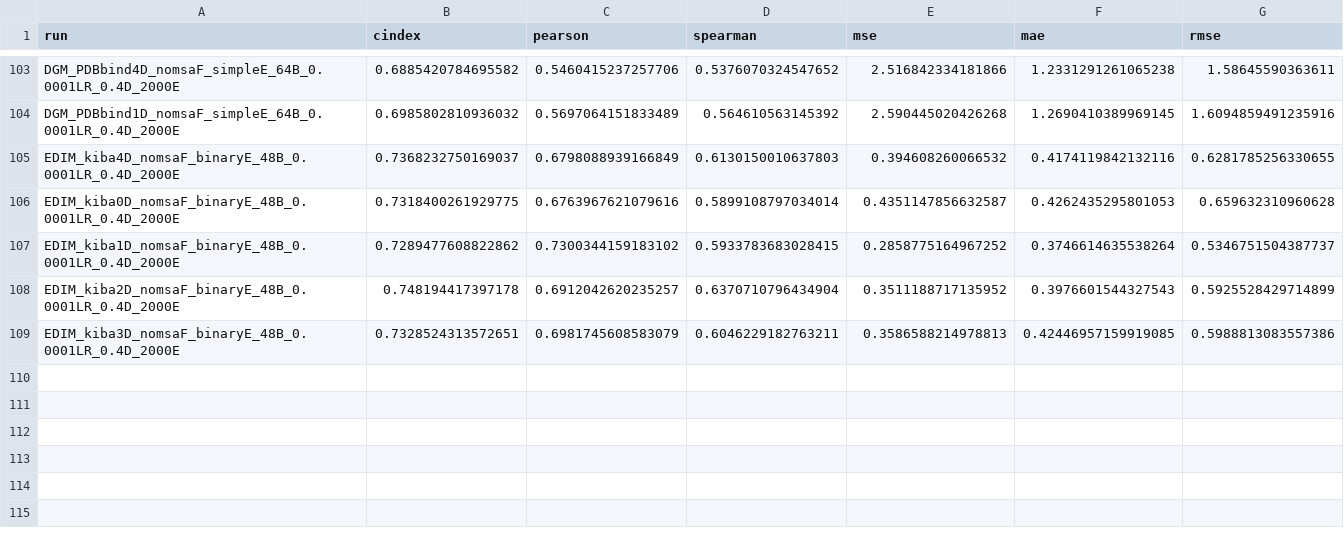
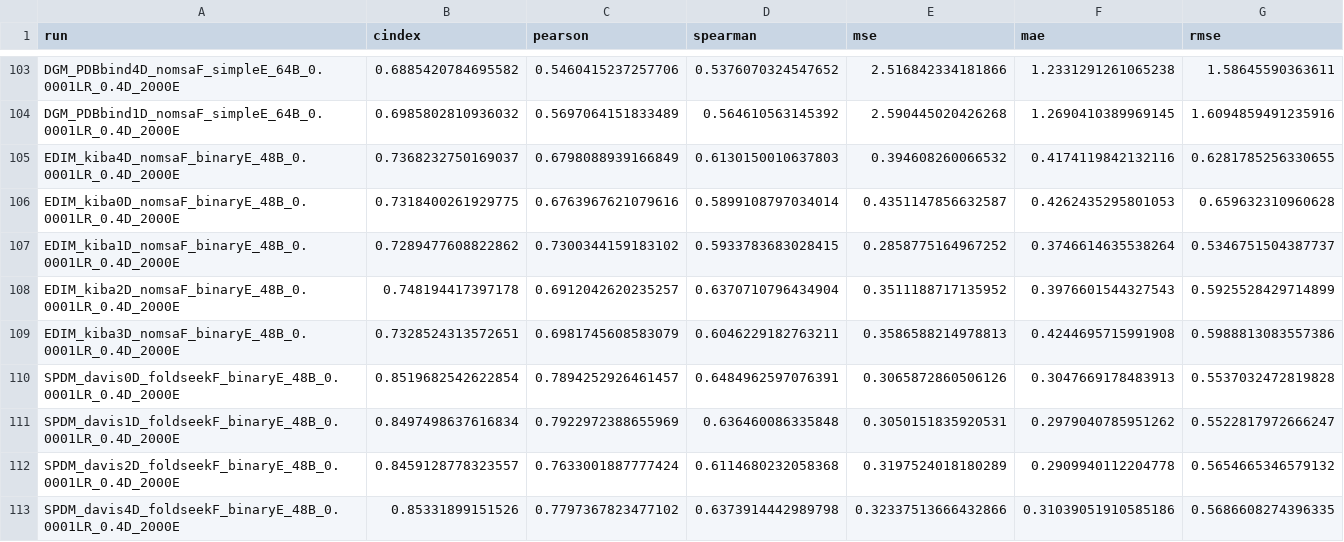
Before and after one commit to jyaacoub/MutDTA, a CSV file: results/model_media/model_stats_val.csv, drawn as a sheet; only a part is shown, gaps mark what is left out.

Commit message:
results: SPDM_davis0-2,4 narval

```diff
--- a/results/model_media/model_stats_val.csv
+++ b/results/model_media/model_stats_val.csv
@@ -108,2 +108,6 @@ EDIM_kiba1D_nomsaF_binaryE_48B_0.0001LR_0.4D_2000E,0.7289477608822862,0.73003441
 EDIM_kiba2D_nomsaF_binaryE_48B_0.0001LR_0.4D_2000E,0.748194417397178,0.6912042620235257,0.6370710796434904,0.3511188717135952,0.3976601544327543,0.5925528429714899
-EDIM_kiba3D_nomsaF_binaryE_48B_0.0001LR_0.4D_2000E,0.7328524313572651,0.6981745608583079,0.6046229182763211,0.3586588214978813,0.42446957159919085,0.5988813083557386
+EDIM_kiba3D_nomsaF_binaryE_48B_0.0001LR_0.4D_2000E,0.7328524313572651,0.6981745608583079,0.6046229182763211,0.3586588214978813,0.4244695715991908,0.5988813083557386
+SPDM_davis0D_foldseekF_binaryE_48B_0.0001LR_0.4D_2000E,0.8519682542622854,0.7894252926461457,0.6484962597076391,0.3065872860506126,0.3047669178483913,0.5537032472819828
+SPDM_davis1D_foldseekF_binaryE_48B_0.0001LR_0.4D_2000E,0.8497498637616834,0.7922972388655969,0.636460086335848,0.3050151835920531,0.2979040785951262,0.5522817972666247
+SPDM_davis2D_foldseekF_binaryE_48B_0.0001LR_0.4D_2000E,0.8459128778323557,0.7633001887777424,0.6114680232058368,0.3197524018180289,0.2909940112204778,0.5654665346579132
+SPDM_davis4D_foldseekF_binaryE_48B_0.0001LR_0.4D_2000E,0.85331899151526,0.7797367823477102,0.6373914442989798,0.32337513666432866,0.31039051910585186,0.5686608274396335
```
Also changed, not shown: results/model_media/model_stats.csv.
